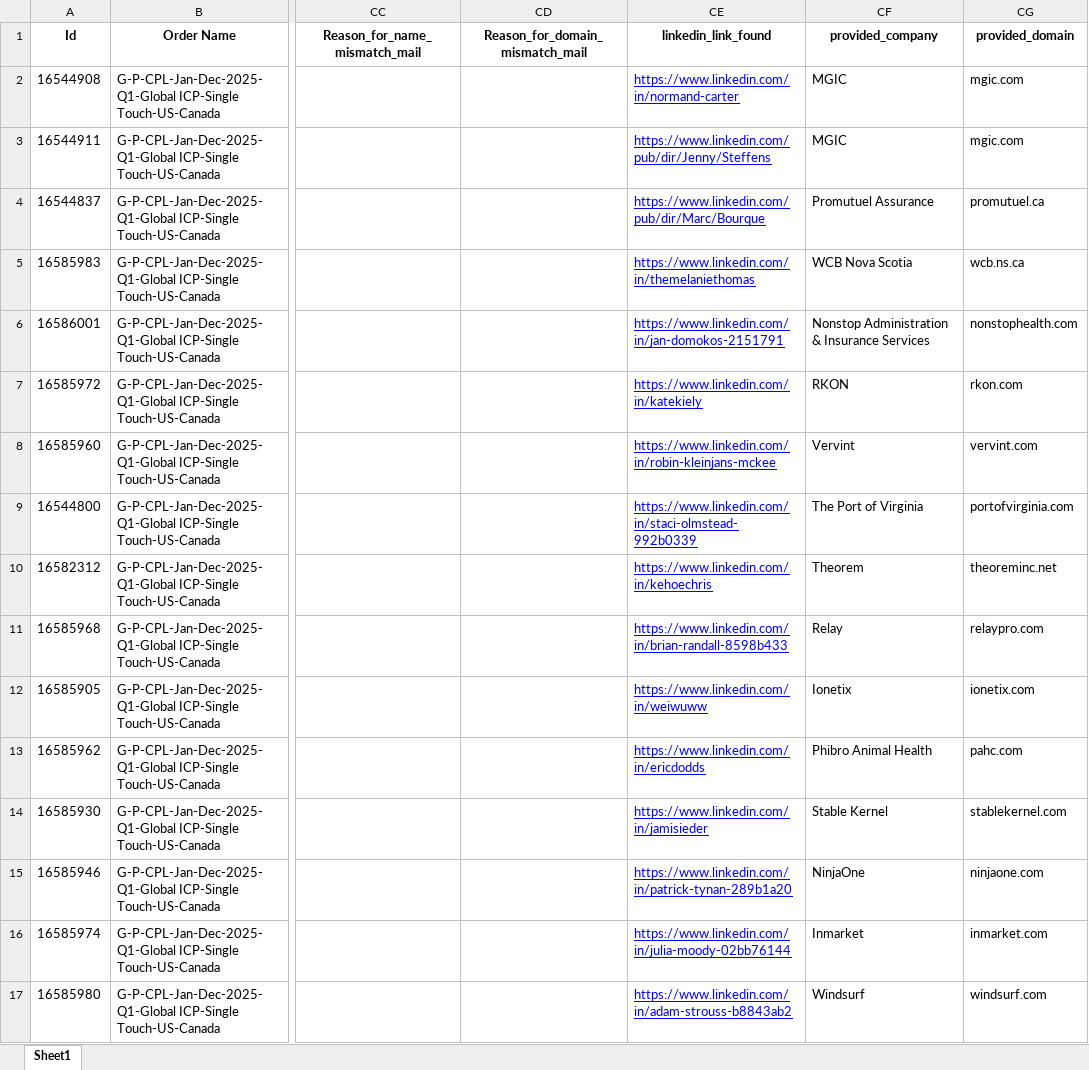
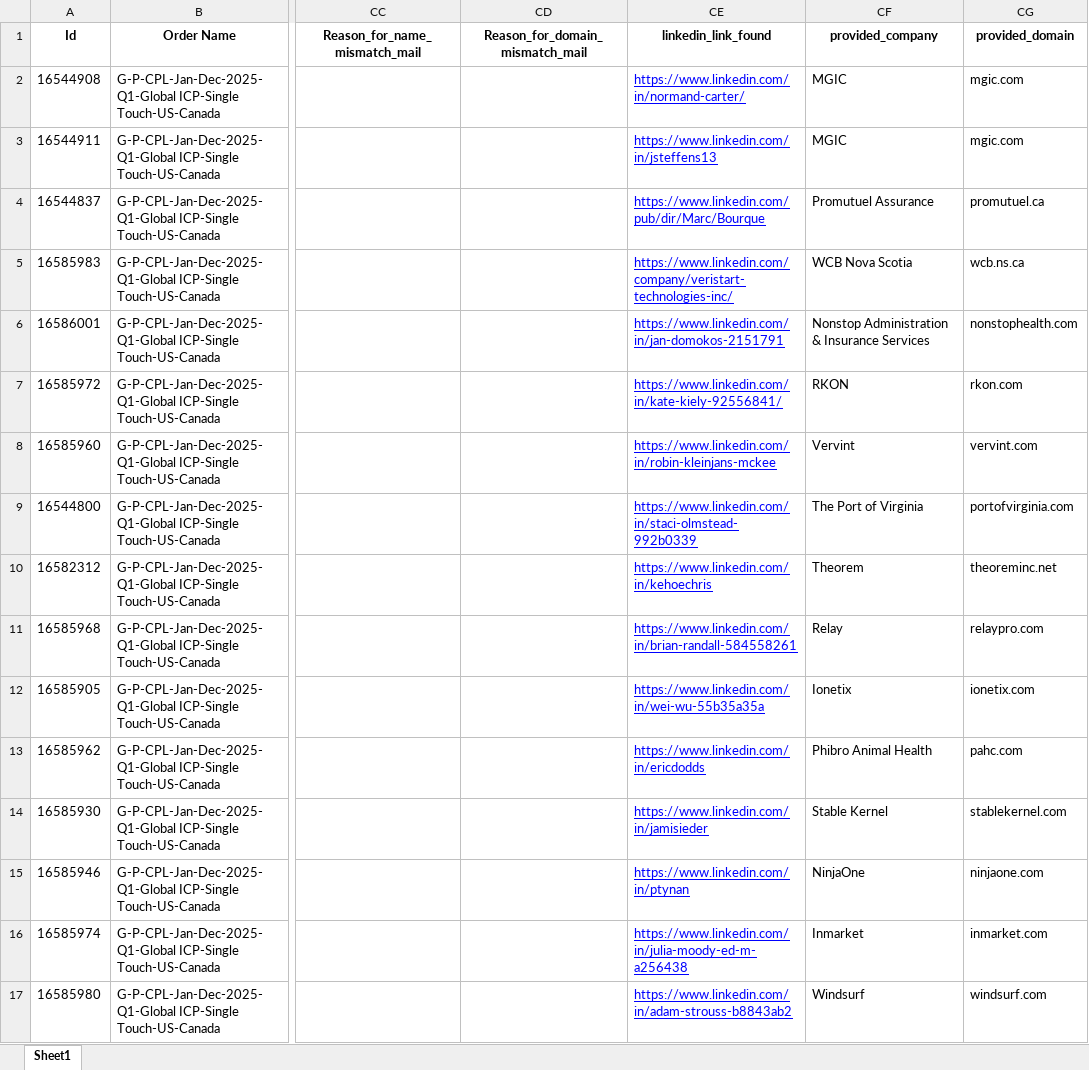
Before and after one commit to Shafinotk/QCopsApp, an Excel workbook: temp_qc_domain_output.xlsx, sheet Sheet1, drawn as a sheet; only a part is shown, gaps mark what is left out; values as stored, in another font and other column widths than the file's, no borders; the diff names each change by its address in the sheet, - before the commit and + after, or states it on an @@ line.

```diff
--- a/temp_qc_domain_output.xlsx (sheet Sheet1)
+++ b/temp_qc_domain_output.xlsx (sheet Sheet1)
-CE2 (linkedin_link_found): https://www.linkedin.com/in/normand-carter
+CE2 (linkedin_link_found): https://www.linkedin.com/in/normand-carter/
-CE3 (linkedin_link_found): https://www.linkedin.com/pub/dir/Jenny/Steffens
+CE3 (linkedin_link_found): https://www.linkedin.com/in/jsteffens13
-CE5 (linkedin_link_found): https://www.linkedin.com/in/themelaniethomas
+CE5 (linkedin_link_found): https://www.linkedin.com/company/veristart-technologies-inc/
-CE7 (linkedin_link_found): https://www.linkedin.com/in/katekiely
+CE7 (linkedin_link_found): https://www.linkedin.com/in/kate-kiely-92556841/
-CE11 (linkedin_link_found): https://www.linkedin.com/in/brian-randall-8598b433
+CE11 (linkedin_link_found): https://www.linkedin.com/in/brian-randall-584558261
-CE12 (linkedin_link_found): https://www.linkedin.com/in/weiwuww
+CE12 (linkedin_link_found): https://www.linkedin.com/in/wei-wu-55b35a35a
-CE15 (linkedin_link_found): https://www.linkedin.com/in/patrick-tynan-289b1a20
+CE15 (linkedin_link_found): https://www.linkedin.com/in/ptynan
-CE16 (linkedin_link_found): https://www.linkedin.com/in/julia-moody-02bb76144
+CE16 (linkedin_link_found): https://www.linkedin.com/in/julia-moody-ed-m-a256438
```
Also changed, not shown: 3 other files.
